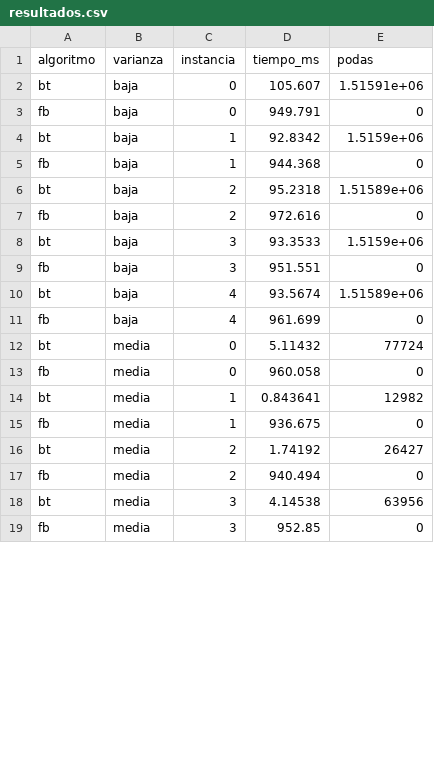
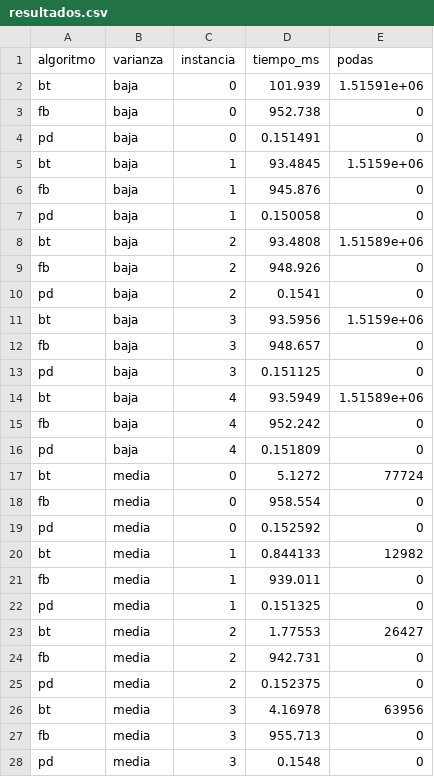
Before and after one commit to peterisahn/tp1-tdv, a CSV file: TP1/source/resultados.csv, drawn as a sheet; only a part is shown; the diff covers the shown part only.

```diff
--- a/TP1/source/resultados.csv
+++ b/TP1/source/resultados.csv
@@ -1,19 +1,28 @@
 algoritmo,varianza,instancia,tiempo_ms,podas
-bt,baja,0,105.607,1.51591e+06
-fb,baja,0,949.791,0
-bt,baja,1,92.8342,1.5159e+06
-fb,baja,1,944.368,0
-bt,baja,2,95.2318,1.51589e+06
-fb,baja,2,972.616,0
-bt,baja,3,93.3533,1.5159e+06
-fb,baja,3,951.551,0
-bt,baja,4,93.5674,1.51589e+06
-fb,baja,4,961.699,0
-bt,media,0,5.11432,77724
-fb,media,0,960.058,0
-bt,media,1,0.843641,12982
-fb,media,1,936.675,0
-bt,media,2,1.74192,26427
-fb,media,2,940.494,0
-bt,media,3,4.14538,63956
-fb,media,3,952.85,0
+bt,baja,0,101.939,1.51591e+06
+fb,baja,0,952.738,0
+pd,baja,0,0.151491,0
+bt,baja,1,93.4845,1.5159e+06
+fb,baja,1,945.876,0
+pd,baja,1,0.150058,0
+bt,baja,2,93.4808,1.51589e+06
+fb,baja,2,948.926,0
+pd,baja,2,0.1541,0
+bt,baja,3,93.5956,1.5159e+06
+fb,baja,3,948.657,0
+pd,baja,3,0.151125,0
+bt,baja,4,93.5949,1.51589e+06
+fb,baja,4,952.242,0
+pd,baja,4,0.151809,0
+bt,media,0,5.1272,77724
+fb,media,0,958.554,0
+pd,media,0,0.152592,0
+bt,media,1,0.844133,12982
+fb,media,1,939.011,0
+pd,media,1,0.151325,0
+bt,media,2,1.77553,26427
+fb,media,2,942.731,0
+pd,media,2,0.152375,0
+bt,media,3,4.16978,63956
+fb,media,3,955.713,0
+pd,media,3,0.1548,0
```
Also changed, not shown: 6 added rows and 12 edited cells elsewhere in this file, 4 other files.
